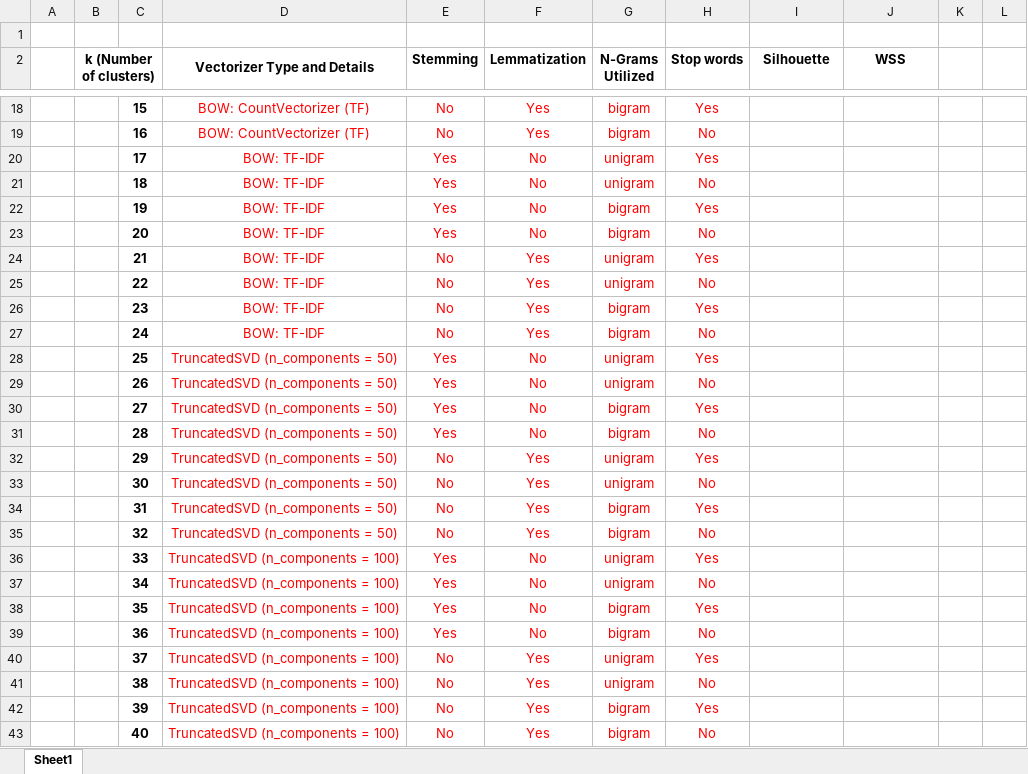
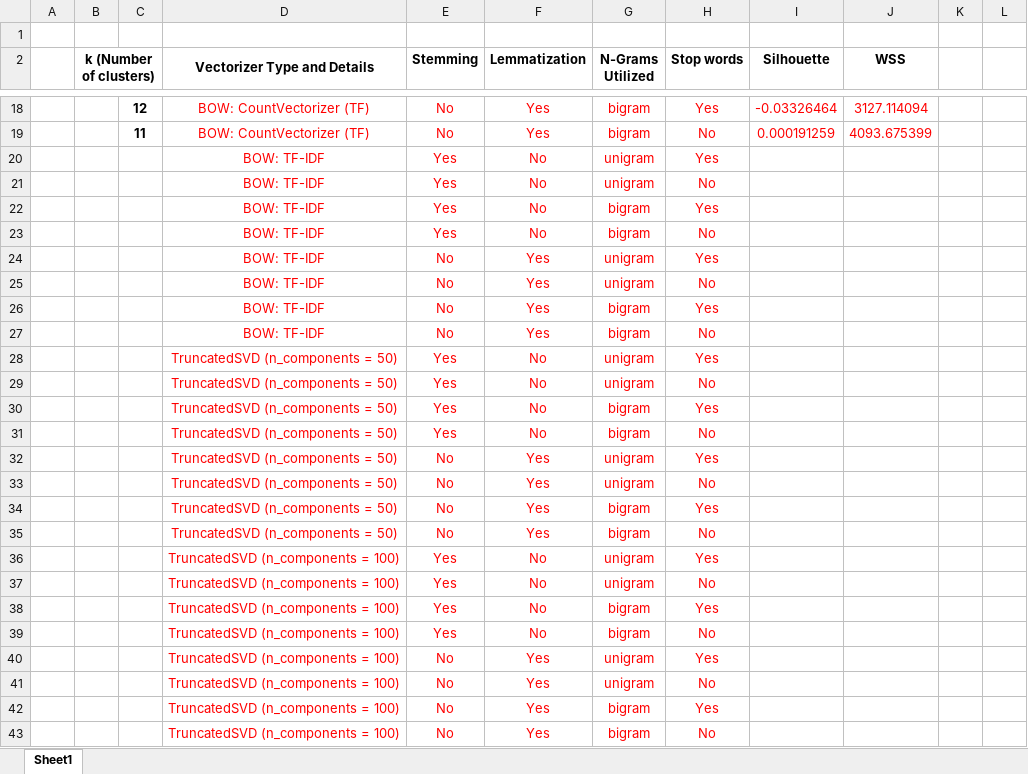
Before and after one commit to z-aqib/text-analytics, an Excel workbook: A2_Evaluation_of_K_Means/assessment combinations results.xlsx, sheet Sheet1, drawn as a sheet; only a part is shown, gaps mark what is left out; values as stored, in another font and other column widths than the file's, no borders; the diff covers the shown part only; the diff names each change by its address in the sheet, - before the commit and + after, or states it on an @@ line.

Commit message:
added all results on sheet

```diff
--- a/A2_Evaluation_of_K_Means/assessment combinations results.xlsx (sheet Sheet1)
+++ b/A2_Evaluation_of_K_Means/assessment combinations results.xlsx (sheet Sheet1)
-C18: 15
+C18: 12
-I18 (Silhouette): (empty)
+I18 (Silhouette): -0.03326464
-J18 (WSS): (empty)
+J18 (WSS): 3127.114094
-C19: 16
+C19: 11
-I19 (Silhouette): (empty)
+I19 (Silhouette): 0.000191259
-J19 (WSS): (empty)
+J19 (WSS): 4093.675399
-C20: 17
+C20: (empty)
-C21: 18
+C21: (empty)
-C22: 19
+C22: (empty)
-C23: 20
+C23: (empty)
-C24: 21
+C24: (empty)
-C25: 22
+C25: (empty)
-C26: 23
+C26: (empty)
-C27: 24
+C27: (empty)
-C28: 25
+C28: (empty)
-C29: 26
+C29: (empty)
-C30: 27
+C30: (empty)
-C31: 28
+C31: (empty)
-C32: 29
+C32: (empty)
-C33: 30
+C33: (empty)
-C34: 31
+C34: (empty)
-C35: 32
+C35: (empty)
-C36: 33
+C36: (empty)
-C37: 34
+C37: (empty)
-C38: 35
+C38: (empty)
-C39: 36
+C39: (empty)
-C40: 37
+C40: (empty)
-C41: 38
+C41: (empty)
-C42: 39
+C42: (empty)
-C43: 40
+C43: (empty)
```
Also changed, not shown: 178 edited cells elsewhere in this sheet.
